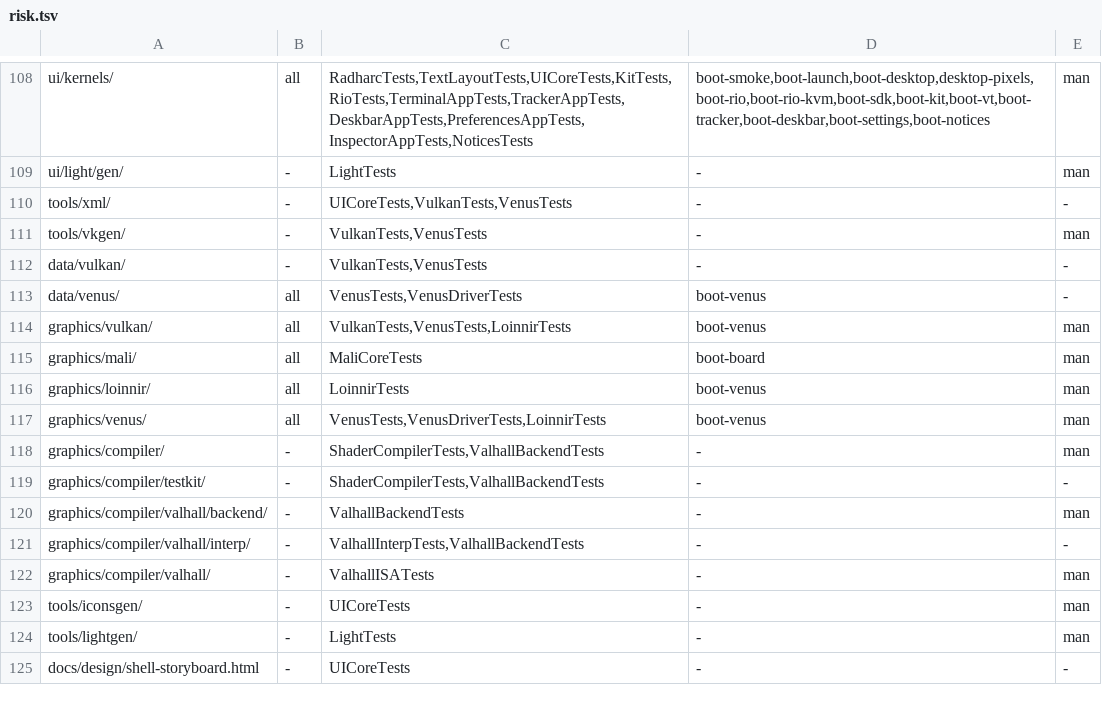
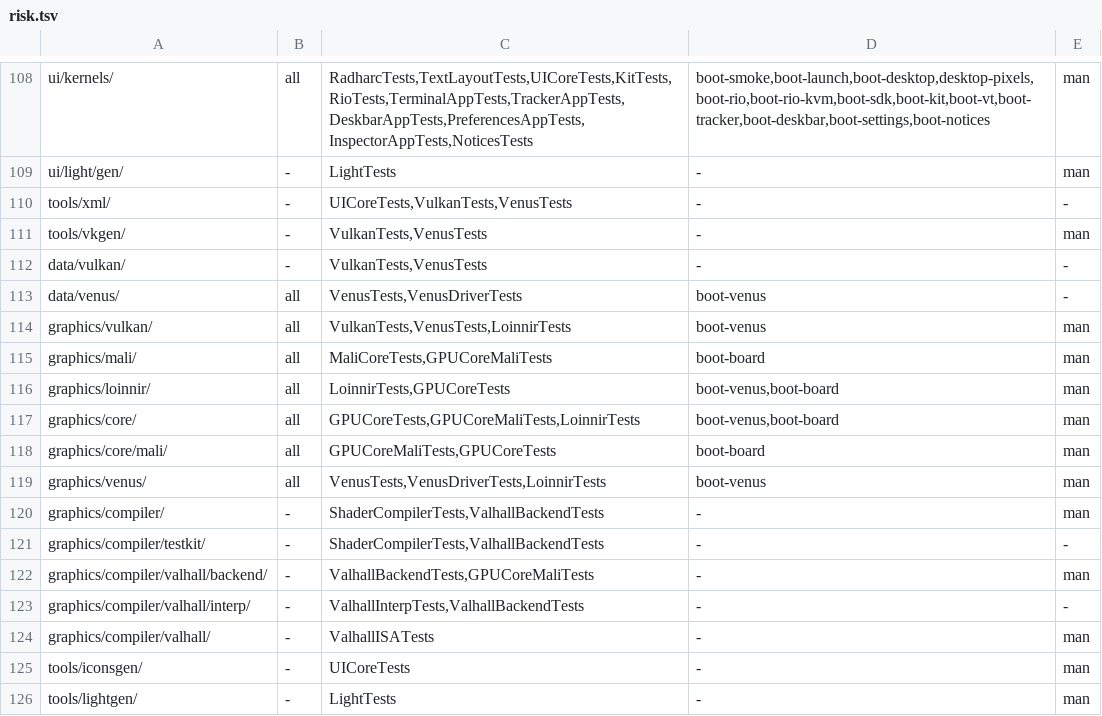
Before and after one commit to JamesKane/VectraOS, a TSV file: docs/risk.tsv, drawn as a sheet; only a part is shown, gaps mark what is left out; the shorter side is filled out with more unchanged rows.

```diff
--- a/docs/risk.tsv
+++ b/docs/risk.tsv
@@ -114,4 +114,6 @@ data/venus/	all	VenusTests,VenusDriverTests	boot-venus	-
 graphics/vulkan/	all	VulkanTests,VenusTests,LoinnirTests	boot-venus	man
-graphics/mali/	all	MaliCoreTests	boot-board	man
-graphics/loinnir/	all	LoinnirTests	boot-venus	man
+graphics/mali/	all	MaliCoreTests,GPUCoreMaliTests	boot-board	man
+graphics/loinnir/	all	LoinnirTests,GPUCoreTests	boot-venus,boot-board	man
+graphics/core/	all	GPUCoreTests,GPUCoreMaliTests,LoinnirTests	boot-venus,boot-board	man
+graphics/core/mali/	all	GPUCoreMaliTests,GPUCoreTests	boot-board	man
 graphics/venus/	all	VenusTests,VenusDriverTests,LoinnirTests	boot-venus	man
@@ -119,3 +121,3 @@ graphics/compiler/	-	ShaderCompilerTests,ValhallBackendTests	-	man
 graphics/compiler/testkit/	-	ShaderCompilerTests,ValhallBackendTests	-	-
-graphics/compiler/valhall/backend/	-	ValhallBackendTests	-	man
+graphics/compiler/valhall/backend/	-	ValhallBackendTests,GPUCoreMaliTests	-	man
 graphics/compiler/valhall/interp/	-	ValhallInterpTests,ValhallBackendTests	-	-
```
Also changed, not shown: IMPORTS.tsv, 28 other files.
